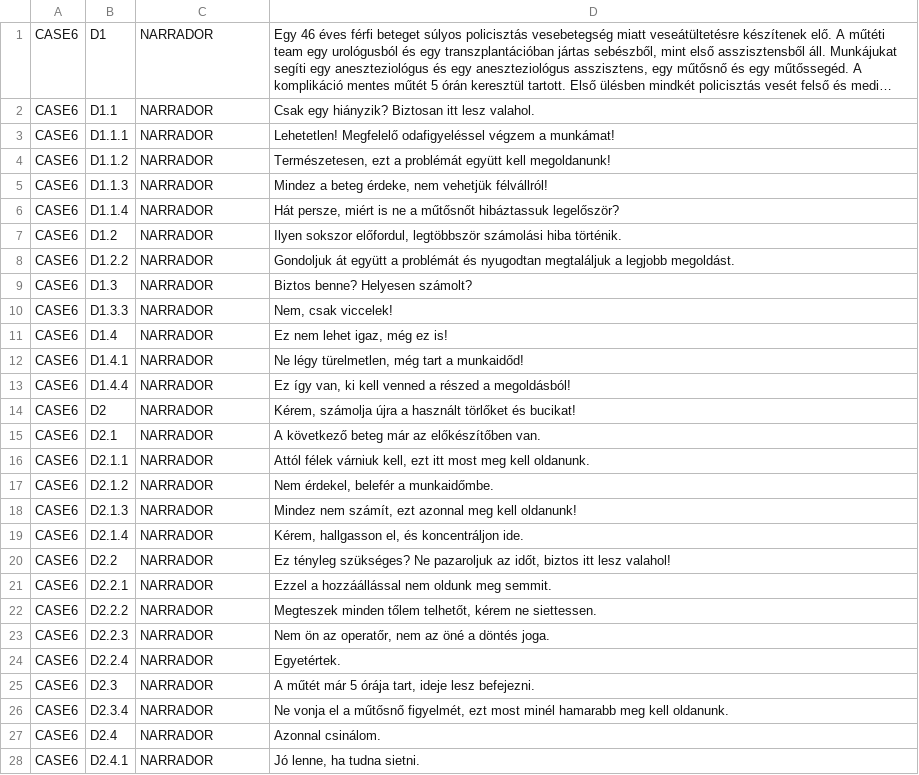
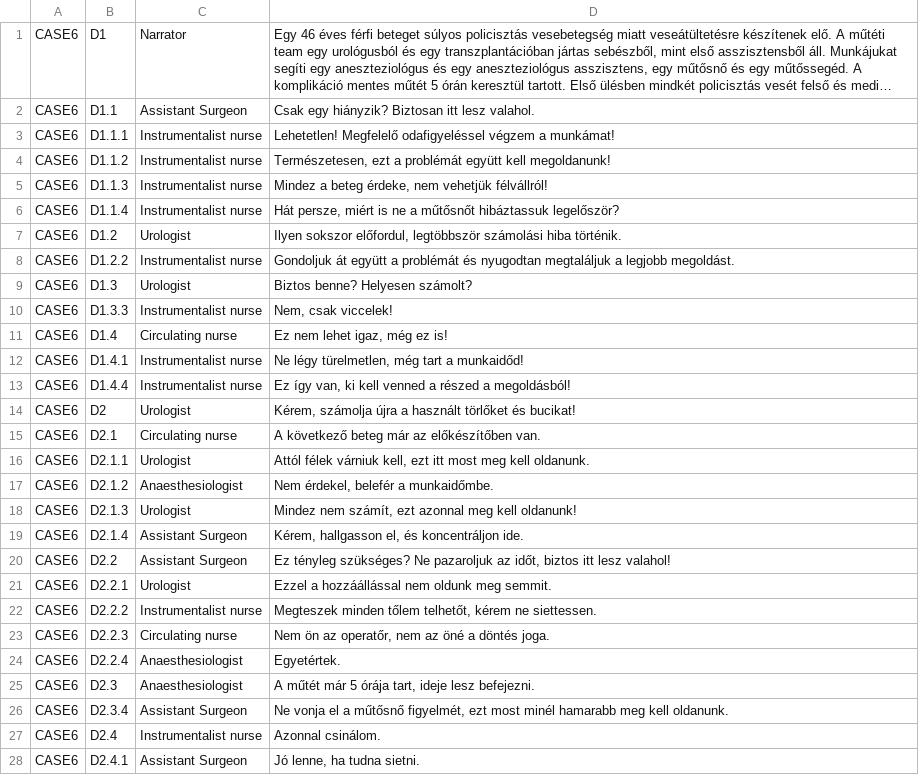
Before and after one commit to JoaquinBuzzles96/S4G-master, a CSV file: Assets/Resources/Languages/Case6_HU.csv, drawn as a sheet; only a part is shown; long unchanged cells end in …; the diff covers the shown part only; the diff names each change by its address in the sheet, - before the commit and + after, or states it on an @@ line.

```diff
--- a/Assets/Resources/Languages/Case6_HU.csv
+++ b/Assets/Resources/Languages/Case6_HU.csv
-C1: NARRADOR
+C1: Narrator
-C2: NARRADOR
+C2: Assistant Surgeon
-C3:C6: NARRADOR
+C3:C6: Instrumentalist nurse
-C7: NARRADOR
+C7: Urologist
-C8: NARRADOR
+C8: Instrumentalist nurse
-C9: NARRADOR
+C9: Urologist
-C10: NARRADOR
+C10: Instrumentalist nurse
-C11: NARRADOR
+C11: Circulating nurse
-C12:C13: NARRADOR
+C12:C13: Instrumentalist nurse
-C14: NARRADOR
+C14: Urologist
-C15: NARRADOR
+C15: Circulating nurse
-C16: NARRADOR
+C16: Urologist
-C17: NARRADOR
+C17: Anaesthesiologist
-C18: NARRADOR
+C18: Urologist
-C19:C20: NARRADOR
+C19:C20: Assistant Surgeon
-C21: NARRADOR
+C21: Urologist
-C22: NARRADOR
+C22: Instrumentalist nurse
-C23: NARRADOR
+C23: Circulating nurse
-C24:C25: NARRADOR
+C24:C25: Anaesthesiologist
-C26: NARRADOR
+C26: Assistant Surgeon
-C27: NARRADOR
+C27: Instrumentalist nurse
-C28: NARRADOR
+C28: Assistant Surgeon
```
Also changed, not shown: 69 edited cells elsewhere in this file, Assets/Resources/Languages/Case5_ES.csv, Assets/Resources/Languages/Case5_HU.csv, 9 other files.
